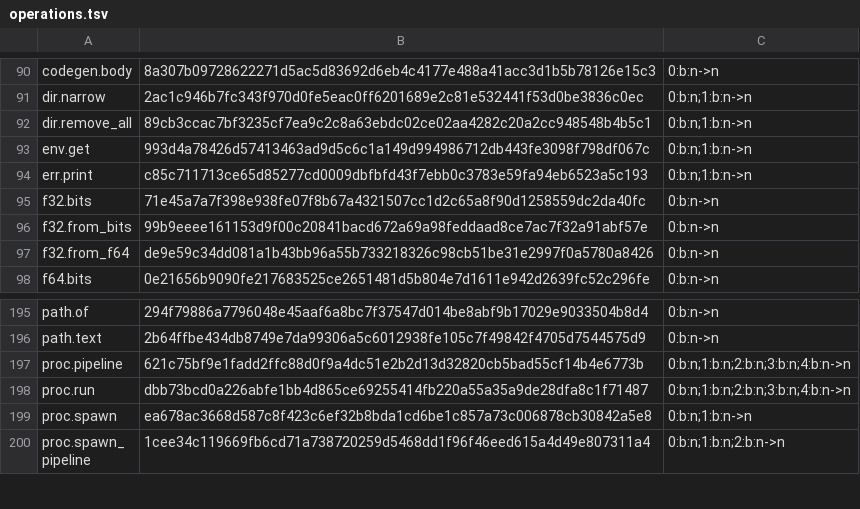
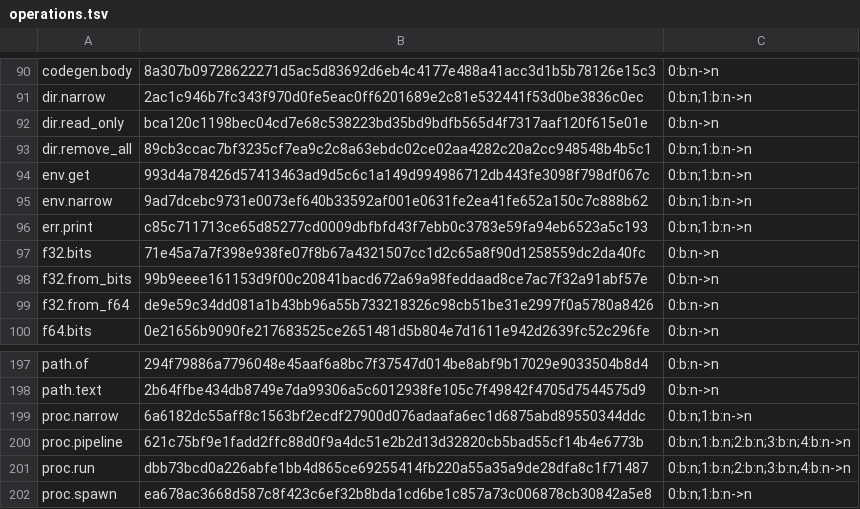
Before and after one commit to SamGalanakis/hirsel-lang, a TSV file: native-tests/library/operations.tsv, drawn as a sheet; only a part is shown, gaps mark what is left out; the shorter side is filled out with more unchanged rows.

Commit message:
Programs narrow a Dir to read-only access, a Proc to a subset of its rules and an Env to a subset of its names, each enforced by the runtime before any host effect and recorded and replayed on every engine and backend.

```diff
--- a/native-tests/library/operations.tsv
+++ b/native-tests/library/operations.tsv
@@ -91,4 +91,6 @@ codegen.body	8a307b09728622271d5ac5d83692d6eb4c4177e488a41acc3d1b5b78126e15c3	0:
 dir.narrow	2ac1c946b7fc343f970d0fe5eac0ff6201689e2c81e532441f53d0be3836c0ec	0:b:n;1:b:n->n
+dir.read_only	bca120c1198bec04cd7e68c538223bd35bd9bdfb565d4f7317aaf120f615e01e	0:b:n->n
 dir.remove_all	89cb3ccac7bf3235cf7ea9c2c8a63ebdc02ce02aa4282c20a2cc948548b4b5c1	0:b:n;1:b:n->n
 env.get	993d4a78426d57413463ad9d5c6c1a149d994986712db443fe3098f798df067c	0:b:n;1:b:n->n
+env.narrow	9ad7dcebc9731e0073ef640b33592af001e0631fe2ea41fe652a150c7c888b62	0:b:n;1:b:n->n
 err.print	c85c711713ce65d85277cd0009dbfbfd43f7ebb0c3783e59fa94eb6523a5c193	0:b:n;1:b:n->n
@@ -196,2 +198,3 @@ path.of	294f79886a7796048e45aaf6a8bc7f37547d014be8abf9b17029e9033504b8d4	0:b:n->
 path.text	2b64ffbe434db8749e7da99306a5c6012938fe105c7f49842f4705d7544575d9	0:b:n->n
+proc.narrow	6a6182dc55aff8c1563bf2ecdf27900d076adaafa6ec1d6875abd89550344ddc	0:b:n;1:b:n->n
 proc.pipeline	621c75bf9e1fadd2ffc88d0f9a4dc51e2b2d13d32820cb5bad55cf14b4e6773b	0:b:n;1:b:n;2:b:n;3:b:n;4:b:n->n
```
Also changed, not shown: 43 other files.
